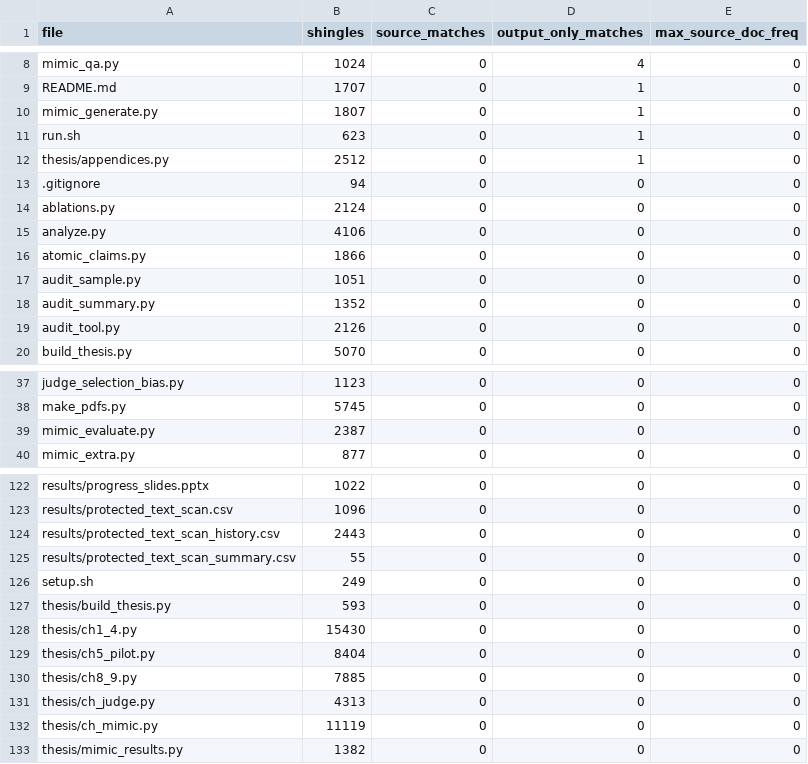
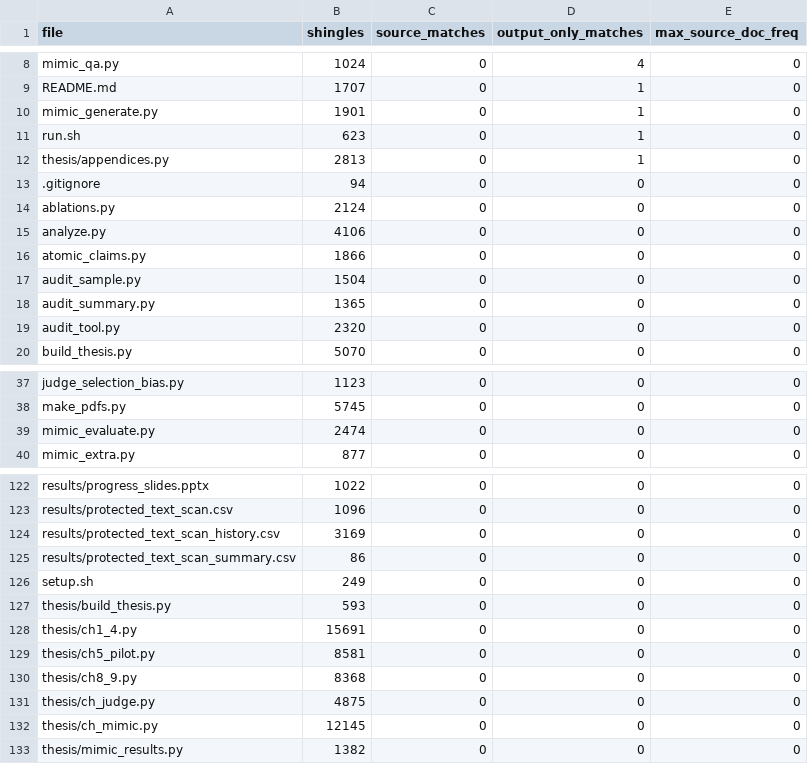
Before and after one commit to slay-a/medical-hallucination-eval, a CSV file: results/protected_text_scan.csv, drawn as a sheet; only a part is shown, gaps mark what is left out; the diff covers the shown part only.

```diff
--- a/results/protected_text_scan.csv
+++ b/results/protected_text_scan.csv
@@ -9,5 +9,5 @@ mimic_qa.py,1024,0,4,0
 README.md,1707,0,1,0
-mimic_generate.py,1807,0,1,0
+mimic_generate.py,1901,0,1,0
 run.sh,623,0,1,0
-thesis/appendices.py,2512,0,1,0
+thesis/appendices.py,2813,0,1,0
 .gitignore,94,0,0,0
@@ -16,5 +16,5 @@ analyze.py,4106,0,0,0
 atomic_claims.py,1866,0,0,0
-audit_sample.py,1051,0,0,0
-audit_summary.py,1352,0,0,0
-audit_tool.py,2126,0,0,0
+audit_sample.py,1504,0,0,0
+audit_summary.py,1365,0,0,0
+audit_tool.py,2320,0,0,0
 build_thesis.py,5070,0,0,0
@@ -38,3 +38,3 @@ judge_selection_bias.py,1123,0,0,0
 make_pdfs.py,5745,0,0,0
-mimic_evaluate.py,2387,0,0,0
+mimic_evaluate.py,2474,0,0,0
 mimic_extra.py,877,0,0,0
@@ -123,11 +123,11 @@ results/progress_slides.pptx,1022,0,0,0
 results/protected_text_scan.csv,1096,0,0,0
-results/protected_text_scan_history.csv,2443,0,0,0
-results/protected_text_scan_summary.csv,55,0,0,0
+results/protected_text_scan_history.csv,3169,0,0,0
+results/protected_text_scan_summary.csv,86,0,0,0
 setup.sh,249,0,0,0
 thesis/build_thesis.py,593,0,0,0
-thesis/ch1_4.py,15430,0,0,0
-thesis/ch5_pilot.py,8404,0,0,0
-thesis/ch8_9.py,7885,0,0,0
-thesis/ch_judge.py,4313,0,0,0
-thesis/ch_mimic.py,11119,0,0,0
+thesis/ch1_4.py,15691,0,0,0
+thesis/ch5_pilot.py,8581,0,0,0
+thesis/ch8_9.py,8368,0,0,0
+thesis/ch_judge.py,4875,0,0,0
+thesis/ch_mimic.py,12145,0,0,0
 thesis/mimic_results.py,1382,0,0,0
```
Also changed, not shown: 6 edited cells elsewhere in this file, results/audit_summary.csv, results/protected_text_scan_history.csv, 32 other files.
